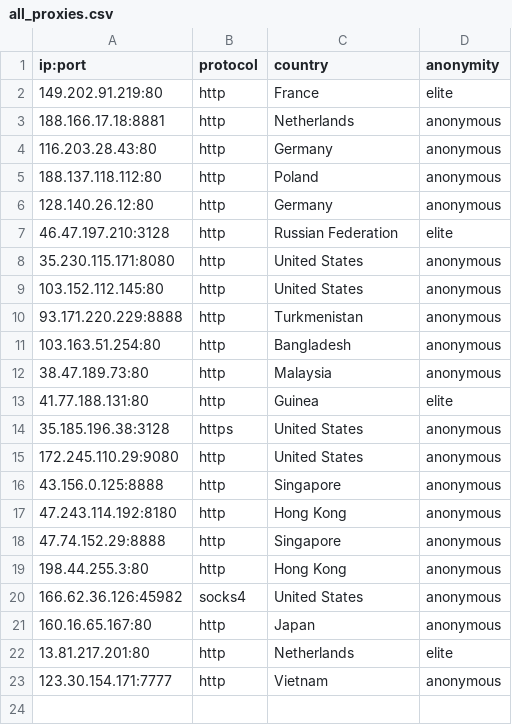
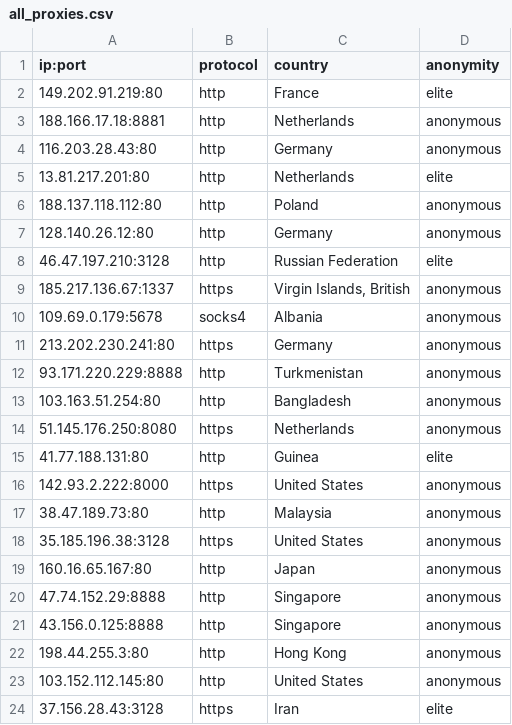
Before and after one commit to NoureddineRmila/daily-free-working-proxies, a CSV file: all_proxies.csv, drawn as a sheet.

Commit message:
Update proxies list

```diff
--- a/all_proxies.csv
+++ b/all_proxies.csv
@@ -4,2 +4,3 @@ ip:port,protocol,country,anonymity
 116.203.28.43:80,http,Germany,anonymous
+13.81.217.201:80,http,Netherlands,elite
 188.137.118.112:80,http,Poland,anonymous
@@ -7,17 +8,17 @@ ip:port,protocol,country,anonymity
 46.47.197.210:3128,http,Russian Federation,elite
-35.230.115.171:8080,http,United States,anonymous
-103.152.112.145:80,http,United States,anonymous
+185.217.136.67:1337,https,"Virgin Islands, British",anonymous
+109.69.0.179:5678,socks4,Albania,anonymous
+213.202.230.241:80,https,Germany,anonymous
 93.171.220.229:8888,http,Turkmenistan,anonymous
 103.163.51.254:80,http,Bangladesh,anonymous
+51.145.176.250:8080,https,Netherlands,anonymous
+41.77.188.131:80,http,Guinea,elite
+142.93.2.222:8000,https,United States,anonymous
 38.47.189.73:80,http,Malaysia,anonymous
-41.77.188.131:80,http,Guinea,elite
 35.185.196.38:3128,https,United States,anonymous
-172.245.110.29:9080,http,United States,anonymous
+160.16.65.167:80,http,Japan,anonymous
+47.74.152.29:8888,http,Singapore,anonymous
 43.156.0.125:8888,http,Singapore,anonymous
-47.243.114.192:8180,http,Hong Kong,anonymous
-47.74.152.29:8888,http,Singapore,anonymous
 198.44.255.3:80,http,Hong Kong,anonymous
-166.62.36.126:45982,socks4,United States,anonymous
-160.16.65.167:80,http,Japan,anonymous
-13.81.217.201:80,http,Netherlands,elite
-123.30.154.171:7777,http,Vietnam,anonymous
+103.152.112.145:80,http,United States,anonymous
+37.156.28.43:3128,https,Iran,elite
```
Also changed, not shown: 8 other files.
